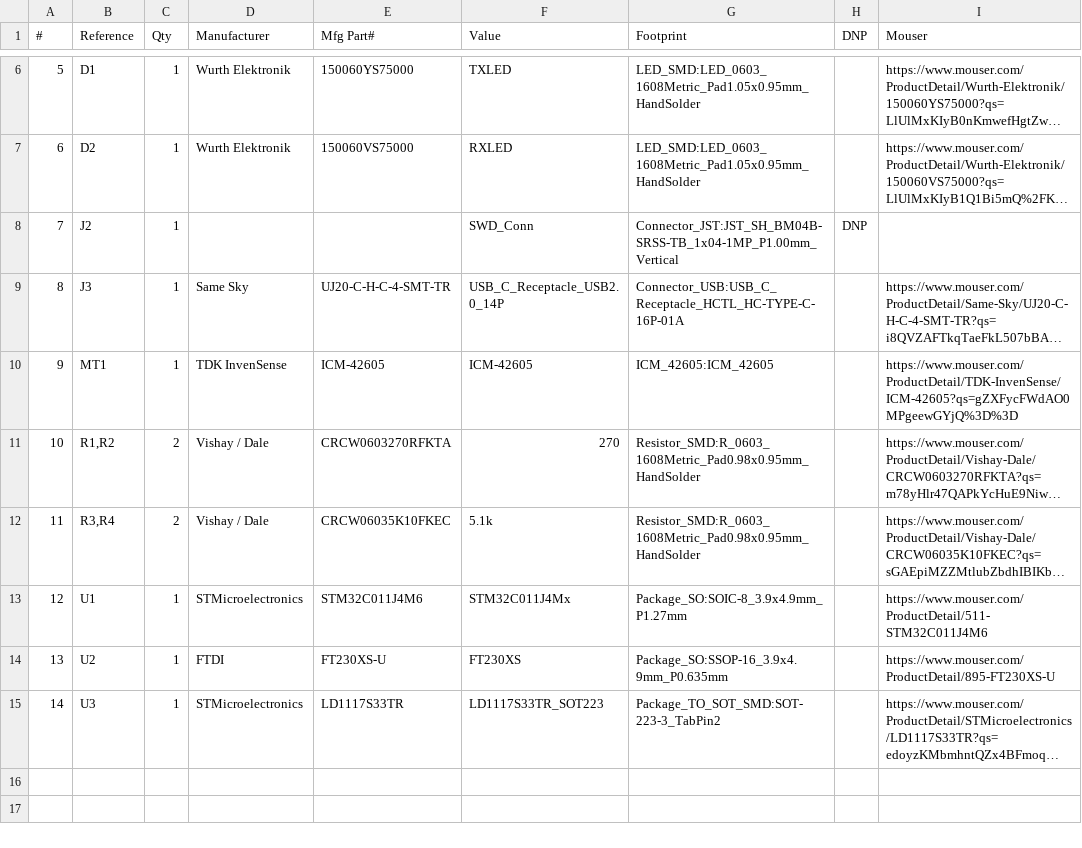
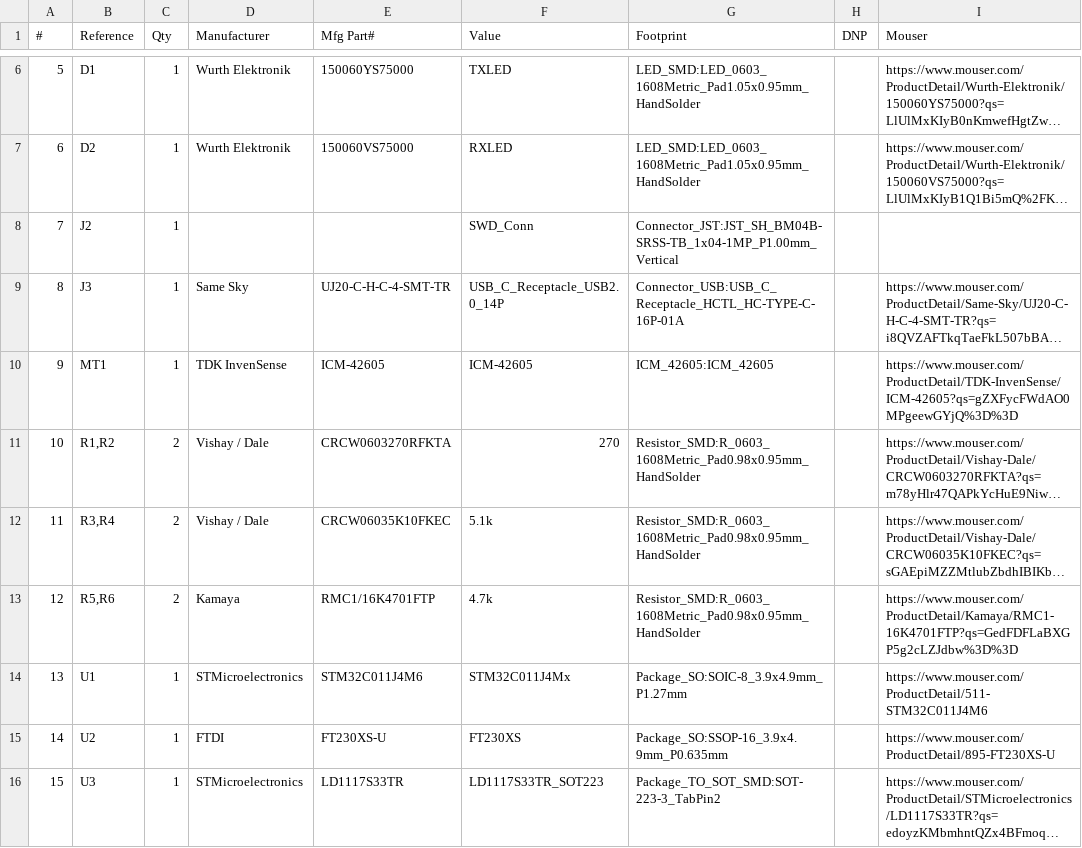
Before and after one commit to gfm16617/EngrEDU_Website, a CSV file: Class_Projects/Embedded_Systems/2024_10_STM32C011J4M6_TestBoard/BOM/2024_10_STM32C011J4M6_TestBoard.csv, drawn as a sheet; only a part is shown, gaps mark what is left out; long unchanged cells end in …; addresses are those after the commit; the diff names each change by its address in the sheet, - before the commit and + after, or states it on an @@ line.

Commit message:
I2C resistor addded to the PCB

```diff
--- a/Class_Projects/Embedded_Systems/2024_10_STM32C011J4M6_TestBoard/BOM/2024_10_STM32C011J4M6_TestBoard.csv
+++ b/Class_Projects/Embedded_Systems/2024_10_STM32C011J4M6_TestBoard/BOM/2024_10_STM32C011J4M6_TestBoard.csv
-H8 (DNP): DNP
+H8 (DNP): (empty)
+row 13: 12 | R5,R6 | 2 | Kamaya | RMC1/16K4701FTP | 4.7k | Resistor_SMD:R_0603_1608Metric_Pad0.98x0.95mm_HandSolder |  | https://www.mouser.com/ProductDetail/Kamaya/RMC1-16K4701FTP?qs=GedFDFLaBXGP5g2cLZJdbw%3D%3D
@@ column A (#) renumbered from row 14 down @@
```
Also changed, not shown: 18 other files.
